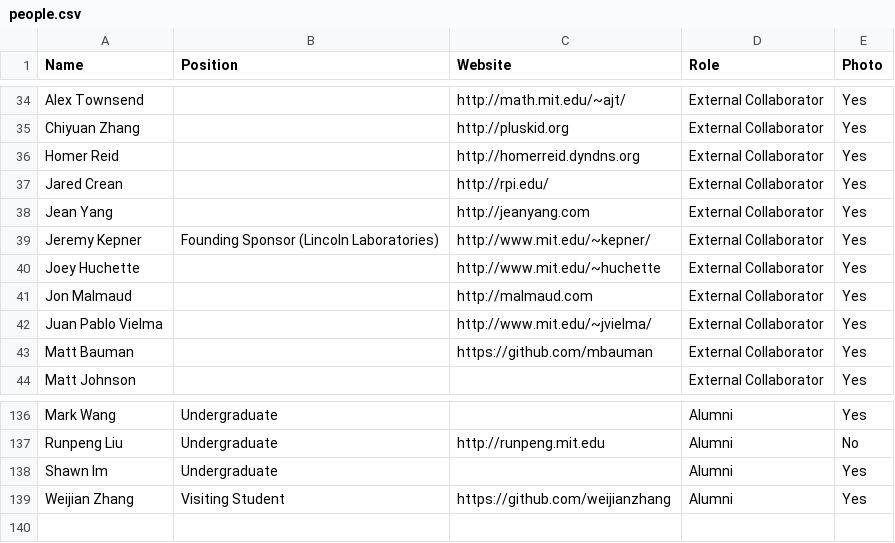
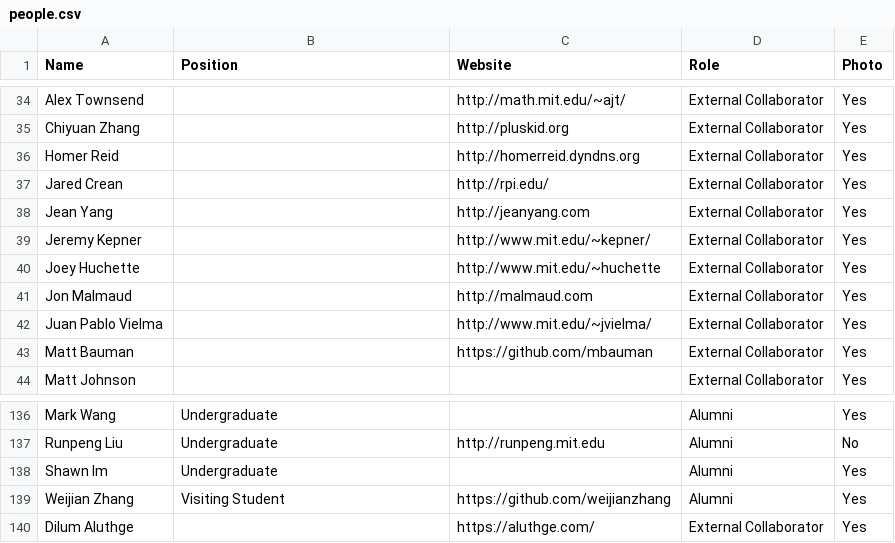
Before and after one commit to JuliaLabs/julialabs.github.io, a CSV file: assets/people.csv, drawn as a sheet; only a part is shown, gaps mark what is left out.

```diff
--- a/assets/people.csv
+++ b/assets/people.csv
@@ -38,3 +38,3 @@ Jared Crean,,http://rpi.edu/,External Collaborator,Yes
 Jean Yang,,http://jeanyang.com,External Collaborator,Yes
-Jeremy Kepner,Founding Sponsor (Lincoln Laboratories),http://www.mit.edu/~kepner/,External Collaborator,Yes
+Jeremy Kepner,,http://www.mit.edu/~kepner/,External Collaborator,Yes
 Joey Huchette,,http://www.mit.edu/~huchette,External Collaborator,Yes
@@ -139 +139,2 @@ Shawn Im,Undergraduate,,Alumni,Yes
 Weijian Zhang,Visiting Student,https://github.com/weijianzhang,Alumni,Yes
+Dilum Aluthge,,https://aluthge.com/,External Collaborator,Yes
```
Also changed, not shown: 4 other files.
